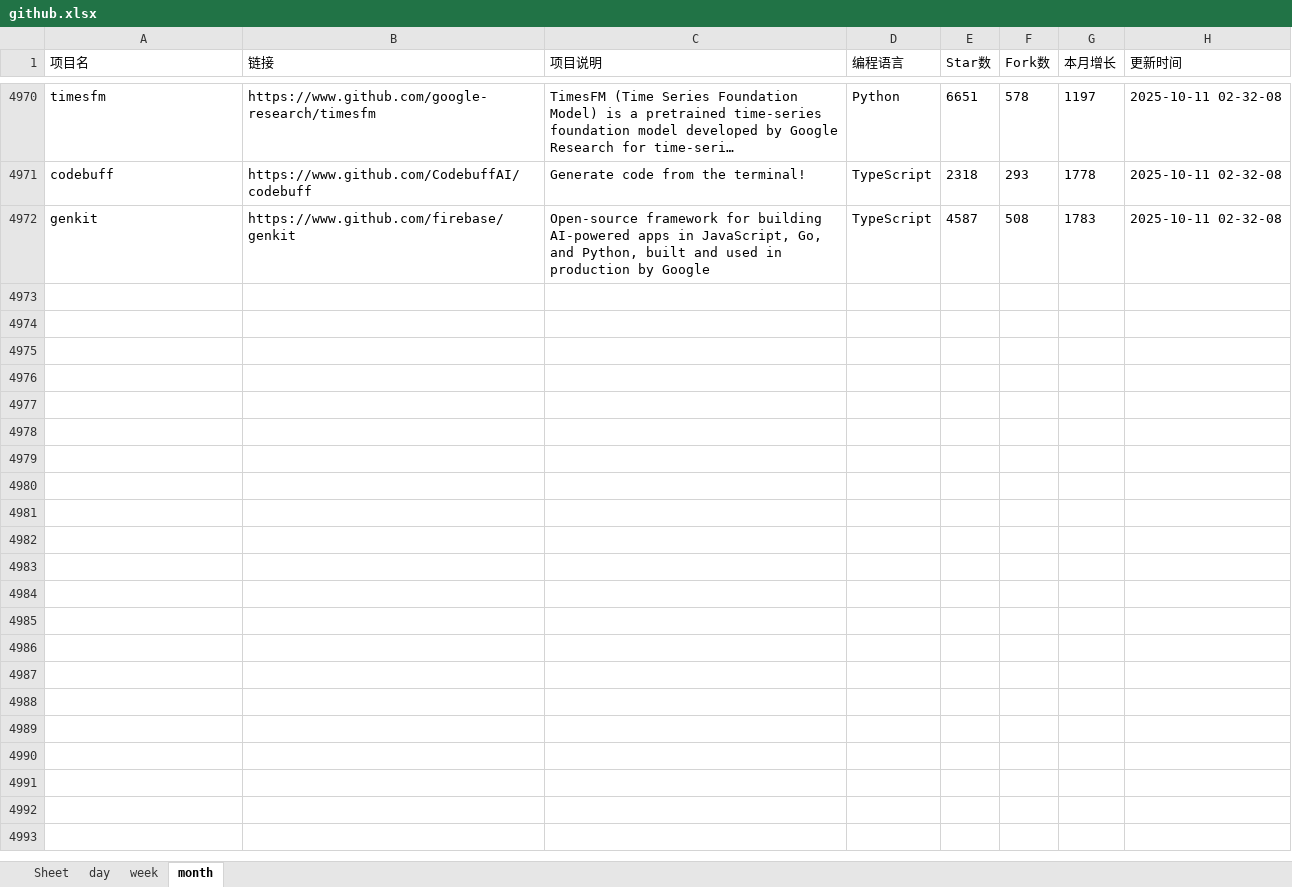
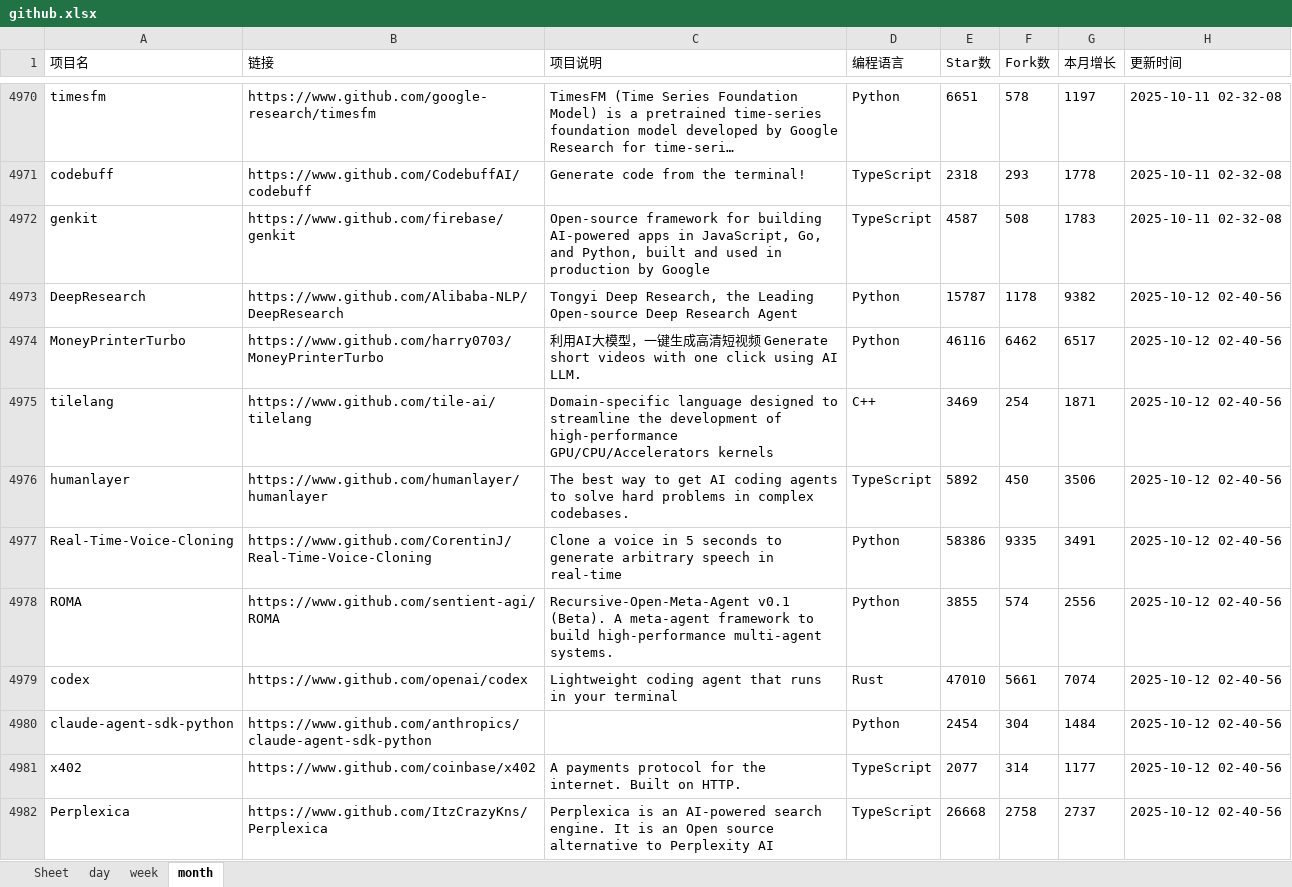
Before and after one commit to WHG555/github-today-repositories, an Excel workbook: github.xlsx, sheet month, drawn as a sheet; only a part is shown, gaps mark what is left out; long unchanged cells end in …; values as stored, in another font and other column widths than the file's, no borders; the diff covers the shown part only; the diff names each change by its address in the sheet, - before the commit and + after, or states it on an @@ line.

```diff
--- a/github.xlsx (sheet month)
+++ b/github.xlsx (sheet month)
+row 4973: DeepResearch | https://www.github.com/Alibaba-NLP/DeepResearch | Tongyi Deep Research, the Leading Open-source Deep Research Agent | Python | 15787 | 1178 | 9382 | 2025-10-12 02-40-56
+row 4974: MoneyPrinterTurbo | https://www.github.com/harry0703/MoneyPrinterTurbo | 利用AI大模型，一键生成高清短视频 Generate short videos with one click using AI LLM. | Python | 46116 | 6462 | 6517 | 2025-10-12 02-40-56
+row 4975: tilelang | https://www.github.com/tile-ai/tilelang | Domain-specific language designed to streamline the development of high-performance GPU/CPU/Accelerators kernels | C++ | 3469 | 254 | 1871 | 2025-10-12 02-40-56
+row 4976: humanlayer | https://www.github.com/humanlayer/humanlayer | The best way to get AI coding agents to solve hard problems in complex codebases. | TypeScript | 5892 | 450 | 3506 | 2025-10-12 02-40-56
+row 4977: Real-Time-Voice-Cloning | https://www.github.com/CorentinJ/Real-Time-Voice-Cloning | Clone a voice in 5 seconds to generate arbitrary speech in real-time | Python | 58386 | 9335 | 3491 | 2025-10-12 02-40-56
+row 4978: ROMA | https://www.github.com/sentient-agi/ROMA | Recursive-Open-Meta-Agent v0.1 (Beta). A meta-agent framework to build high-performance multi-agent systems. | Python | 3855 | 574 | 2556 | 2025-10-12 02-40-56
+row 4979: codex | https://www.github.com/openai/codex | Lightweight coding agent that runs in your terminal | Rust | 47010 | 5661 | 7074 | 2025-10-12 02-40-56
+row 4980: claude-agent-sdk-python | https://www.github.com/anthropics/claude-agent-sdk-python |  | Python | 2454 | 304 | 1484 | 2025-10-12 02-40-56
+row 4981: x402 | https://www.github.com/coinbase/x402 | A payments protocol for the internet. Built on HTTP. | TypeScript | 2077 | 314 | 1177 | 2025-10-12 02-40-56
+row 4982: Perplexica | https://www.github.com/ItzCrazyKns/Perplexica | Perplexica is an AI-powered search engine. It is an Open source alternative to Perplexity AI | TypeScript | 26668 | 2758 | 2737 | 2025-10-12 02-40-56
```
Also changed, not shown: 9 added rows elsewhere in this sheet, sheet week, sheet day.
